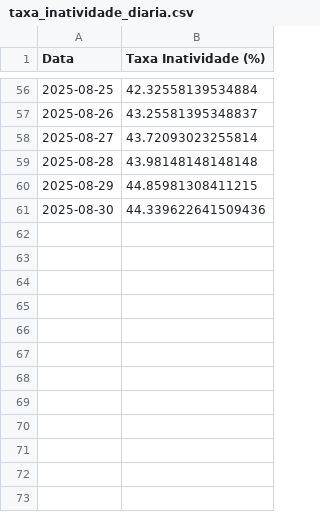
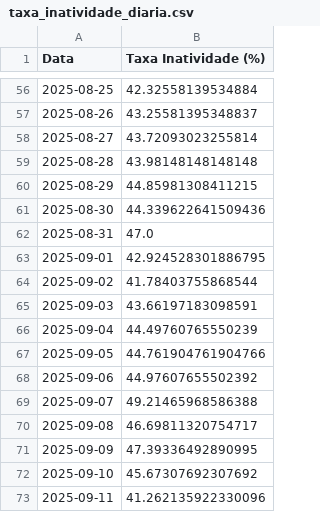
Before and after one commit to lucasteixeira0/dashboardsima, a CSV file: data/gloria/taxa_inatividade_diaria.csv, drawn as a sheet; only a part is shown, gaps mark what is left out.

Commit message:
data

```diff
--- a/data/gloria/taxa_inatividade_diaria.csv
+++ b/data/gloria/taxa_inatividade_diaria.csv
@@ -61 +61,13 @@ Data,Taxa Inatividade (%)
 2025-08-30,44.339622641509436
+2025-08-31,47.0
+2025-09-01,42.924528301886795
+2025-09-02,41.78403755868544
+2025-09-03,43.66197183098591
+2025-09-04,44.49760765550239
+2025-09-05,44.761904761904766
+2025-09-06,44.97607655502392
+2025-09-07,49.21465968586388
+2025-09-08,46.69811320754717
+2025-09-09,47.39336492890995
+2025-09-10,45.67307692307692
+2025-09-11,41.262135922330096
```
Also changed, not shown: data/gloria/Qnt_emprodução_diaria.csv, data/gloria/fornos_alerta.csv, 3 other files.
